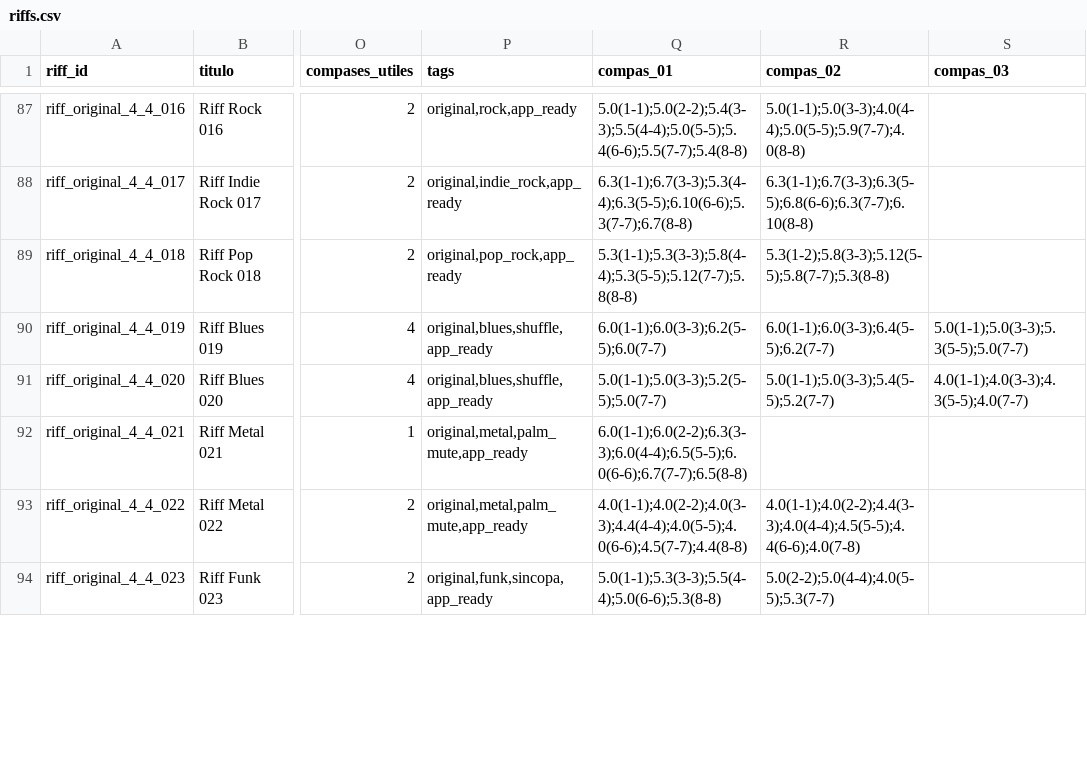
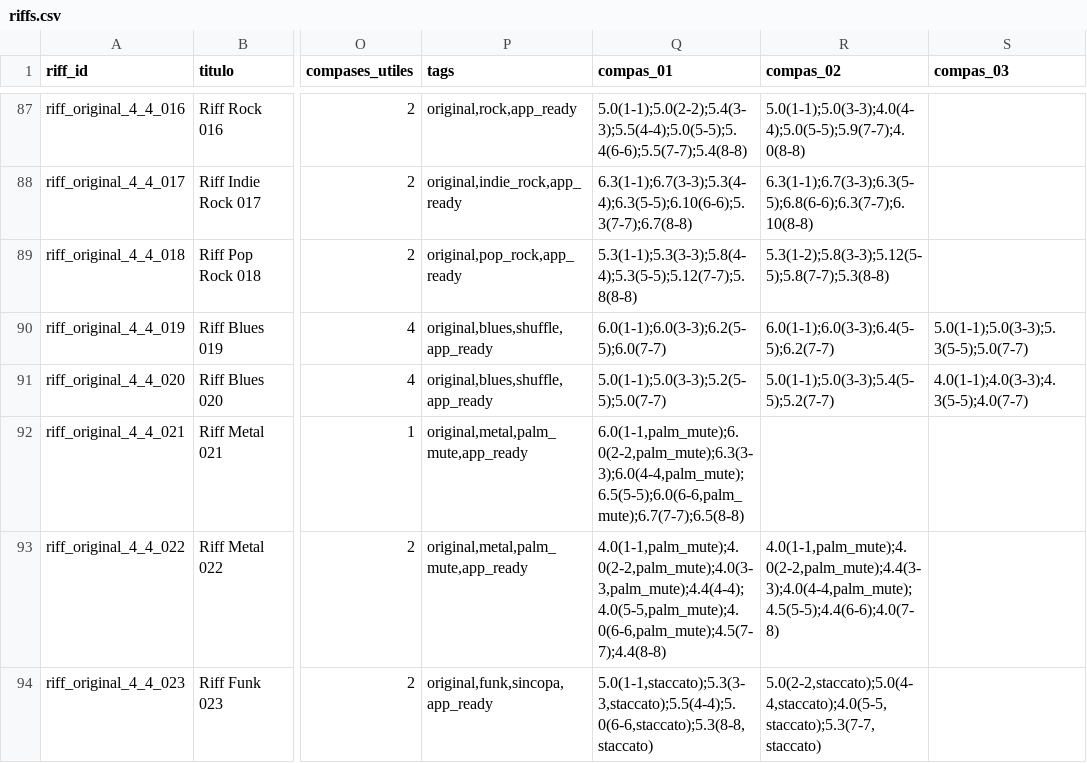
Before and after one commit to Caminerin/guitar-trainer, a CSV file: app/src/main/assets/riffs.csv, drawn as a sheet; only a part is shown, gaps mark what is left out; the diff covers the shown part only; the diff names each change by its address in the sheet, - before the commit and + after, or states it on an @@ line.

```diff
--- a/app/src/main/assets/riffs.csv
+++ b/app/src/main/assets/riffs.csv
-Q92 (compas_01): 6.0(1-1);6.0(2-2);6.3(3-3);6.0(4-4);6.5(5-5);6.0(6-6);6.7(7-7);6.5(8-8)
+Q92 (compas_01): 6.0(1-1,palm_mute);6.0(2-2,palm_mute);6.3(3-3);6.0(4-4,palm_mute);6.5(5-5);6.0(6-6,palm_mute);6.7(7-7);6.5(8-8)
-Q93 (compas_01): 4.0(1-1);4.0(2-2);4.0(3-3);4.4(4-4);4.0(5-5);4.0(6-6);4.5(7-7);4.4(8-8)
+Q93 (compas_01): 4.0(1-1,palm_mute);4.0(2-2,palm_mute);4.0(3-3,palm_mute);4.4(4-4);4.0(5-5,palm_mute);4.0(6-6,palm_mute);4.5(7-7);4.4(8-8)
-R93 (compas_02): 4.0(1-1);4.0(2-2);4.4(3-3);4.0(4-4);4.5(5-5);4.4(6-6);4.0(7-8)
+R93 (compas_02): 4.0(1-1,palm_mute);4.0(2-2,palm_mute);4.4(3-3);4.0(4-4,palm_mute);4.5(5-5);4.4(6-6);4.0(7-8)
-Q94 (compas_01): 5.0(1-1);5.3(3-3);5.5(4-4);5.0(6-6);5.3(8-8)
+Q94 (compas_01): 5.0(1-1,staccato);5.3(3-3,staccato);5.5(4-4);5.0(6-6,staccato);5.3(8-8,staccato)
-R94 (compas_02): 5.0(2-2);5.0(4-4);4.0(5-5);5.3(7-7)
+R94 (compas_02): 5.0(2-2,staccato);5.0(4-4,staccato);4.0(5-5,staccato);5.3(7-7,staccato)
```
Also changed, not shown: 112 edited cells elsewhere in this file, 3 other files.
